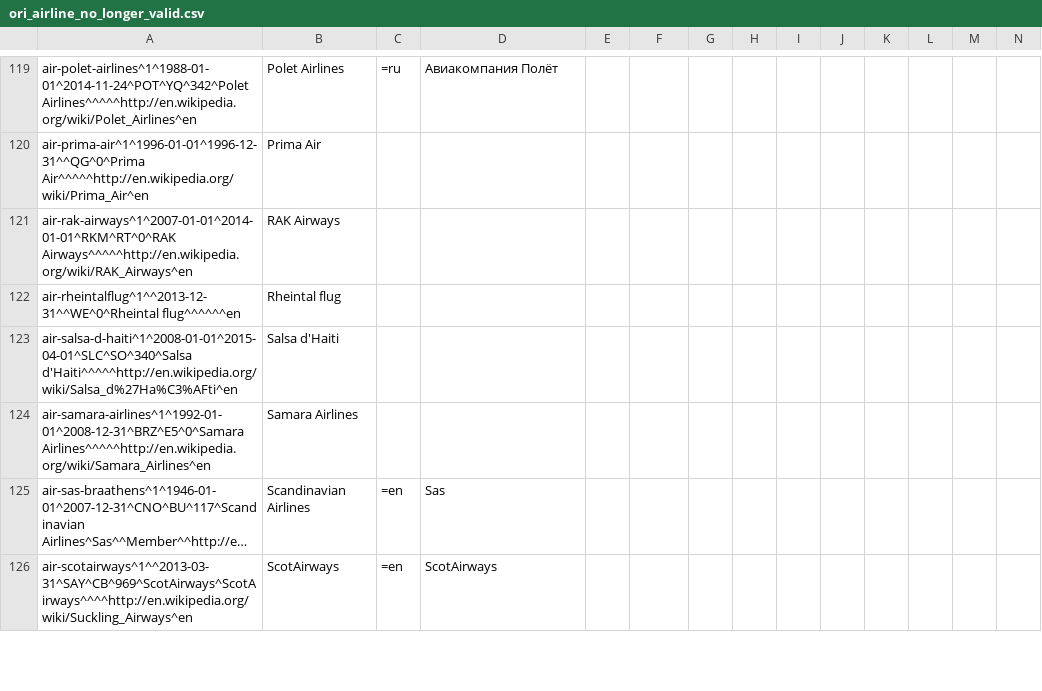
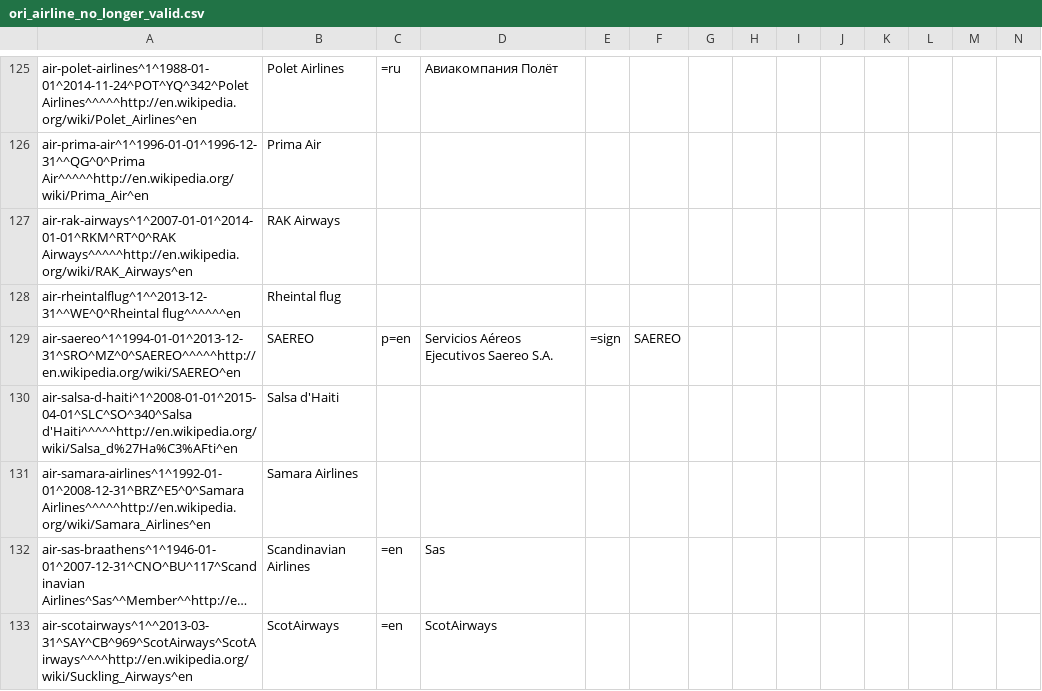
Before and after one commit to opentraveldata/optd, a CSV file: refdata/ORI/ori_airline_no_longer_valid.csv, drawn as a sheet; only a part is shown, gaps mark what is left out; long unchanged cells end in …; rows hold the shown columns only; the diff covers the shown part only; the diff names each change by its address in the sheet, - before the commit and + after, or states it on an @@ line.

```diff
--- a/refdata/ORI/ori_airline_no_longer_valid.csv
+++ b/refdata/ORI/ori_airline_no_longer_valid.csv
+row 129: air-saereo^1^1994-01-01^2013-12-31^SRO^MZ^0^SAEREO^^^^^http://en.wikipedia.org/wiki/SAEREO^en | SAEREO | p=en | Servicios Aéreos Ejecutivos Saereo S.A. | =sign | SAEREO
```
Also changed, not shown: 8 added rows elsewhere in this file, refdata/ORI/ori_airline_alliance_membership.csv, refdata/ORI/ori_airline_best_known_so_far.csv, 2 other files.
